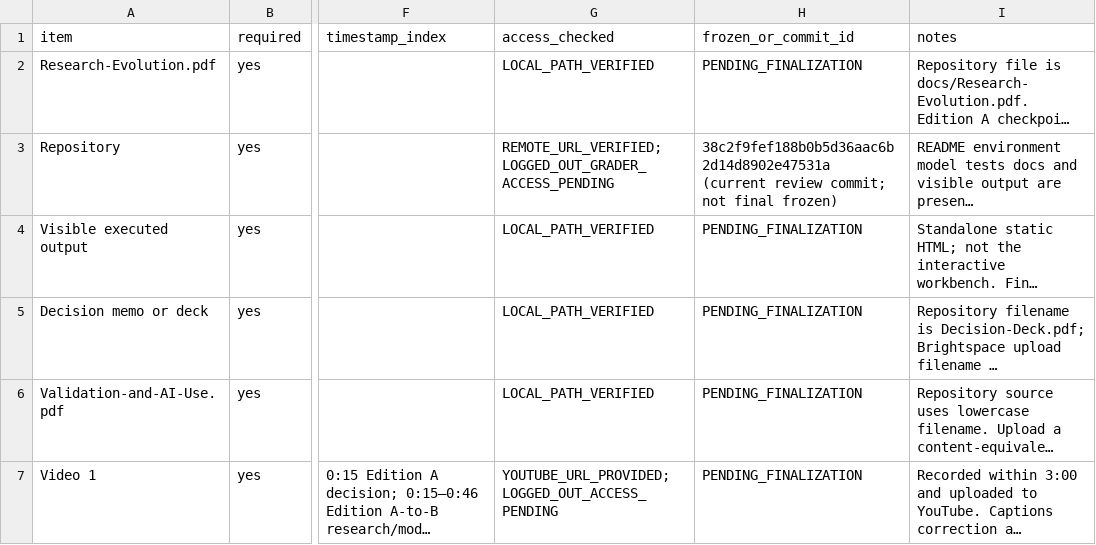
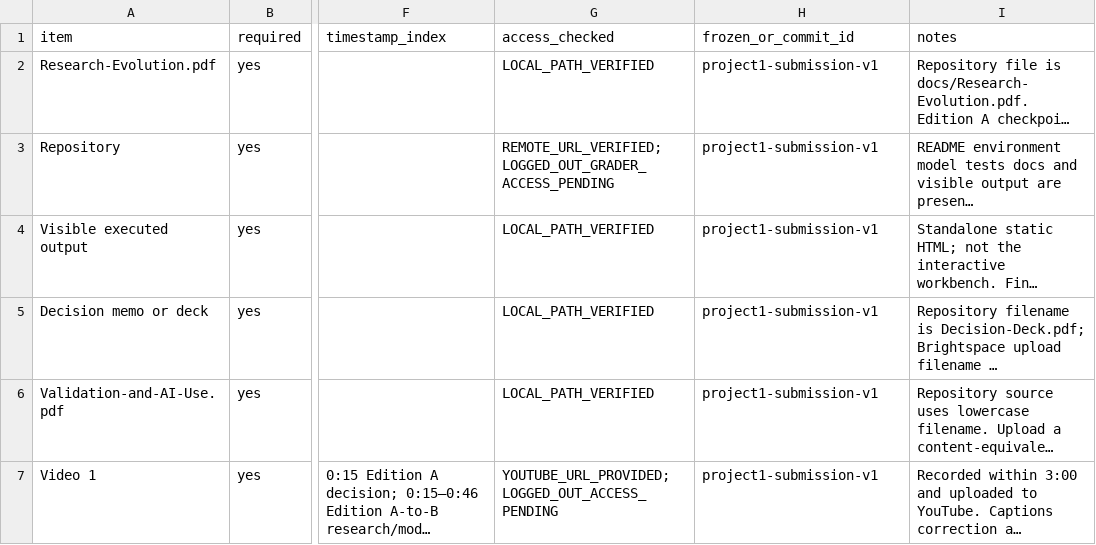
Before and after one commit to cmainville/ibm-project-1, a CSV file: project-submission-manifest.csv, drawn as a sheet; only a part is shown, gaps mark what is left out; long unchanged cells end in …; the diff covers the shown part only; the diff names each change by its address in the sheet, - before the commit and + after, or states it on an @@ line.

Commit message:
Finalize IBM Project 1 Rubric Audit and Submission Package

```diff
--- a/project-submission-manifest.csv
+++ b/project-submission-manifest.csv
-H2 (frozen_or_commit_id): PENDING_FINALIZATION
+H2 (frozen_or_commit_id): project1-submission-v1
-H3 (frozen_or_commit_id): 38c2f9fef188b0b5d36aac6b2d14d8902e47531a (current review commit; not final frozen)
+H3 (frozen_or_commit_id): project1-submission-v1
-H4:H7 (frozen_or_commit_id): PENDING_FINALIZATION
+H4:H7 (frozen_or_commit_id): project1-submission-v1
```
Also changed, not shown: 7 edited cells elsewhere in this file, 6 other files.
